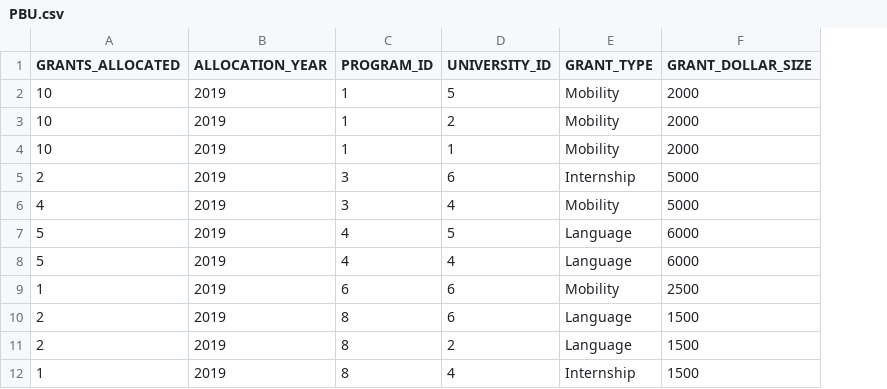
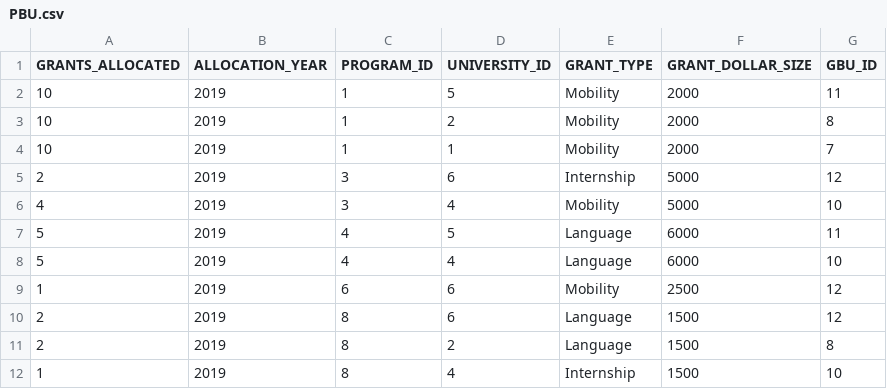
Before and after one commit to siri-mi26/NCP-Funding-Platform, a CSV file: database/dummy_data/PBU.csv, drawn as a sheet; the diff names each change by its address in the sheet, - before the commit and + after, or states it on an @@ line.

```diff
--- a/database/dummy_data/PBU.csv
+++ b/database/dummy_data/PBU.csv
+column G (GBU_ID), rows 2-12: 11 | 8 | 7 | 12 | 10 | 11 | 10 | 12 | 12 | 8 | 10
```
Also changed, not shown: database/dummy_data/GRANTS.csv, 11 other files.
